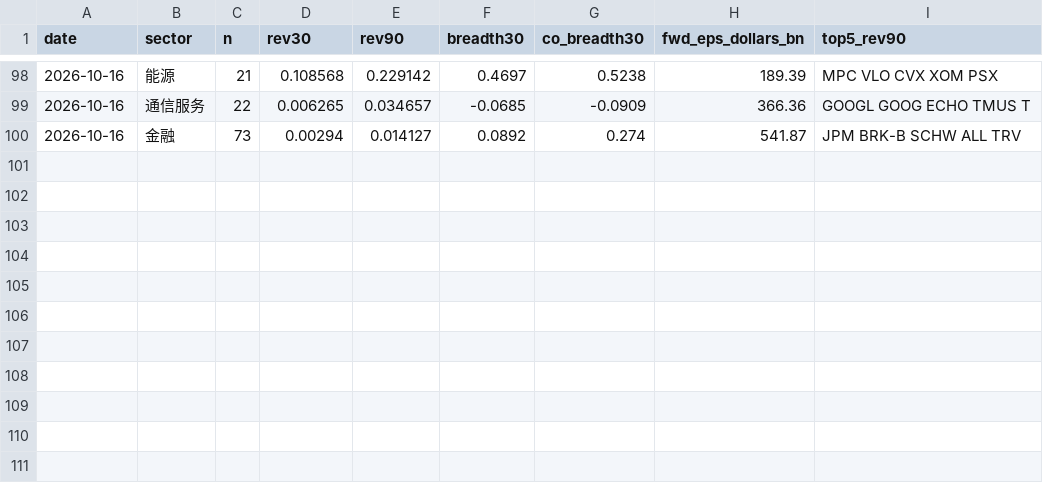
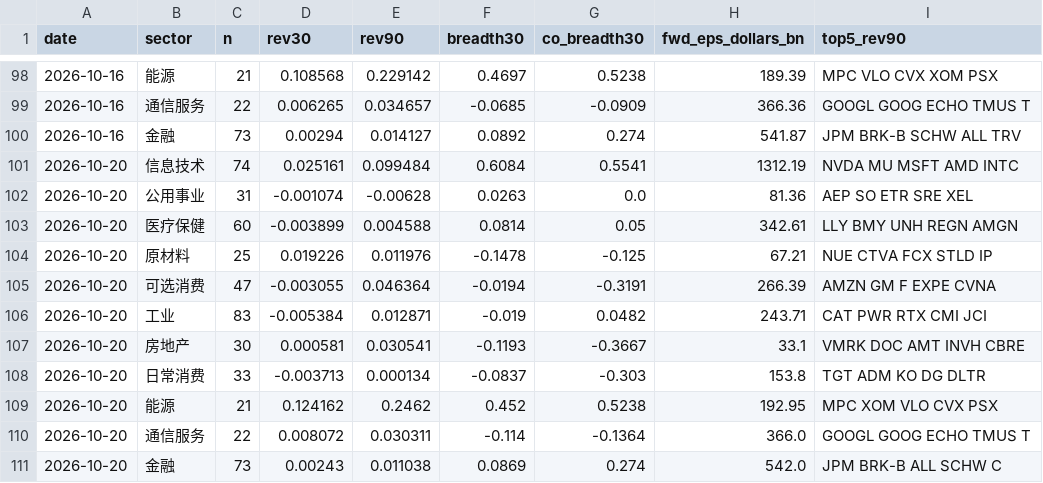
Before and after one commit to chaodu211-cell/earnings-revision, a CSV file: yahoo_sector.csv, drawn as a sheet; only a part is shown, gaps mark what is left out.

```diff
--- a/yahoo_sector.csv
+++ b/yahoo_sector.csv
@@ -100 +100,12 @@ date,sector,n,rev30,rev90,breadth30,co_breadth30,fwd_eps_dollars_bn,top5_rev90
 2026-10-16,金融,73,0.00294,0.014127,0.0892,0.274,541.87,JPM BRK-B SCHW ALL TRV
+2026-10-20,信息技术,74,0.025161,0.099484,0.6084,0.5541,1312.19,NVDA MU MSFT AMD INTC
+2026-10-20,公用事业,31,-0.001074,-0.00628,0.0263,0.0,81.36,AEP SO ETR SRE XEL
+2026-10-20,医疗保健,60,-0.003899,0.004588,0.0814,0.05,342.61,LLY BMY UNH REGN AMGN
+2026-10-20,原材料,25,0.019226,0.011976,-0.1478,-0.125,67.21,NUE CTVA FCX STLD IP
+2026-10-20,可选消费,47,-0.003055,0.046364,-0.0194,-0.3191,266.39,AMZN GM F EXPE CVNA
+2026-10-20,工业,83,-0.005384,0.012871,-0.019,0.0482,243.71,CAT PWR RTX CMI JCI
+2026-10-20,房地产,30,0.000581,0.030541,-0.1193,-0.3667,33.1,VMRK DOC AMT INVH CBRE
+2026-10-20,日常消费,33,-0.003713,0.000134,-0.0837,-0.303,153.8,TGT ADM KO DG DLTR
+2026-10-20,能源,21,0.124162,0.2462,0.452,0.5238,192.95,MPC XOM VLO CVX PSX
+2026-10-20,通信服务,22,0.008072,0.030311,-0.114,-0.1364,366.0,GOOGL GOOG ECHO TMUS T
+2026-10-20,金融,73,0.00243,0.011038,0.0869,0.274,542.0,JPM BRK-B ALL SCHW C
```
Also changed, not shown: early_px.csv, yahoo_agg.csv, 1 other file.
